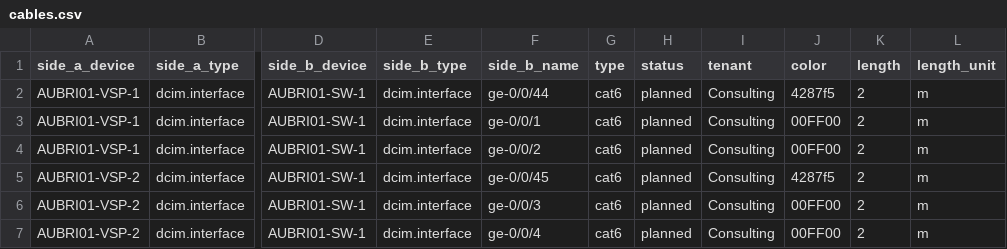
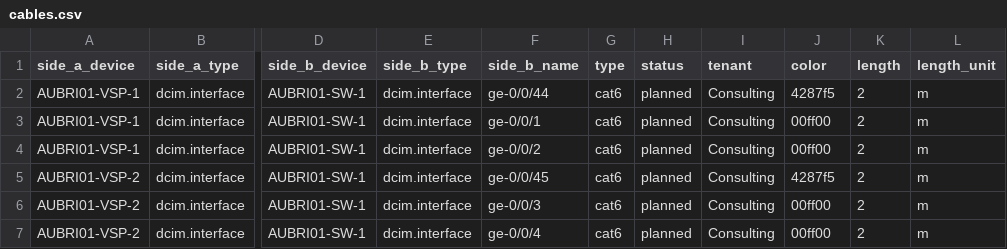
Before and after one commit to netbox-community/netbox-zero-to-hero, a CSV file: modules/8-what-about-virtualization/csv_data/cables.csv, drawn as a sheet; only a part is shown, gaps mark what is left out; the diff names each change by its address in the sheet, - before the commit and + after, or states it on an @@ line.

```diff
--- a/modules/8-what-about-virtualization/csv_data/cables.csv
+++ b/modules/8-what-about-virtualization/csv_data/cables.csv
-J3:J4 (color): 00FF00
+J3:J4 (color): 00ff00
-J6:J7 (color): 00FF00
+J6:J7 (color): 00ff00
```
Also changed, not shown: 1 other file.
